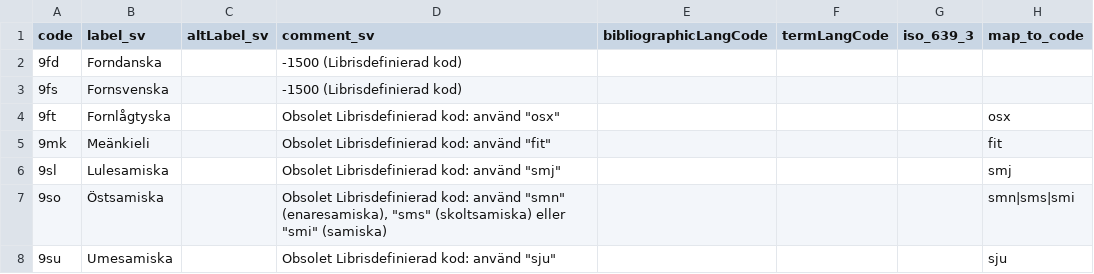
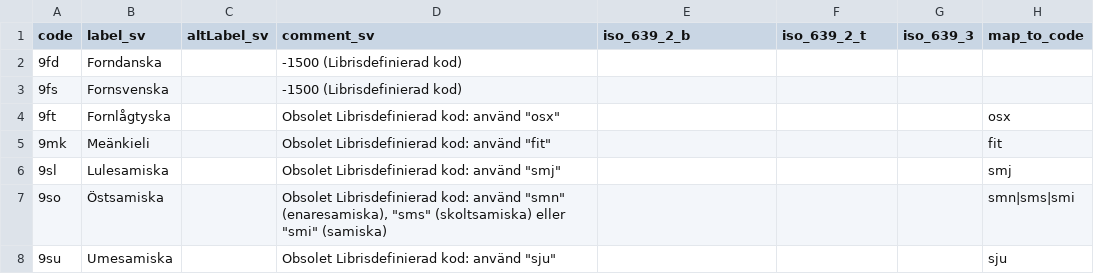
Before and after one commit to libris/definitions, a TSV file: source/spraakkoder.tsv, drawn as a sheet; only a part is shown.

Commit message:
Add ISO639 datatypes and use in languages dataset (#248)
* Add ISO639 datatypes and use in languages dataset

Fixes use of the datatypes as properties, and uses datatyped literals
consequently in the table mapping and construct query.

Note that this changes the public language data a bit by renaming the
specific properties involved in the fix.

Also note that the datatypes are consequently in the KBV namespace. This
is mostly since two sub-datatypes of dc:ISO639-2 (for B and T) are not
defined in DC Terms. (We may finally replace the mix of namespaces
within the unified KBV namespace here, but that is a larger change.)

* Fix accidental delete of '9' from '9fd' in spraakkoder.tsv

```diff
--- a/source/spraakkoder.tsv
+++ b/source/spraakkoder.tsv
@@ -1,2 +1,2 @@
-code	label_sv	altLabel_sv	comment_sv	bibliographicLangCode	termLangCode	iso_639_3	map_to_code
+code	label_sv	altLabel_sv	comment_sv	iso_639_2_b	iso_639_2_t	iso_639_3	map_to_code
 9fd	Forndanska		-1500 (Librisdefinierad kod)				
```
Also changed, not shown: 4 other files.
